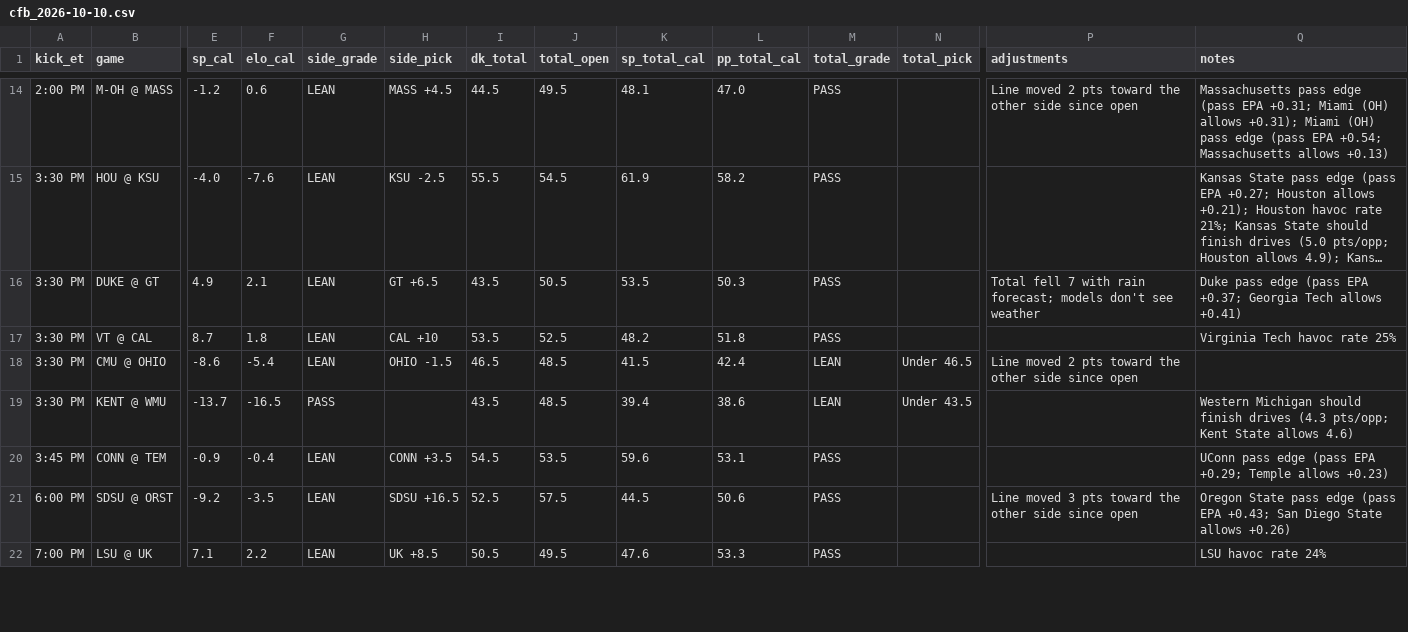
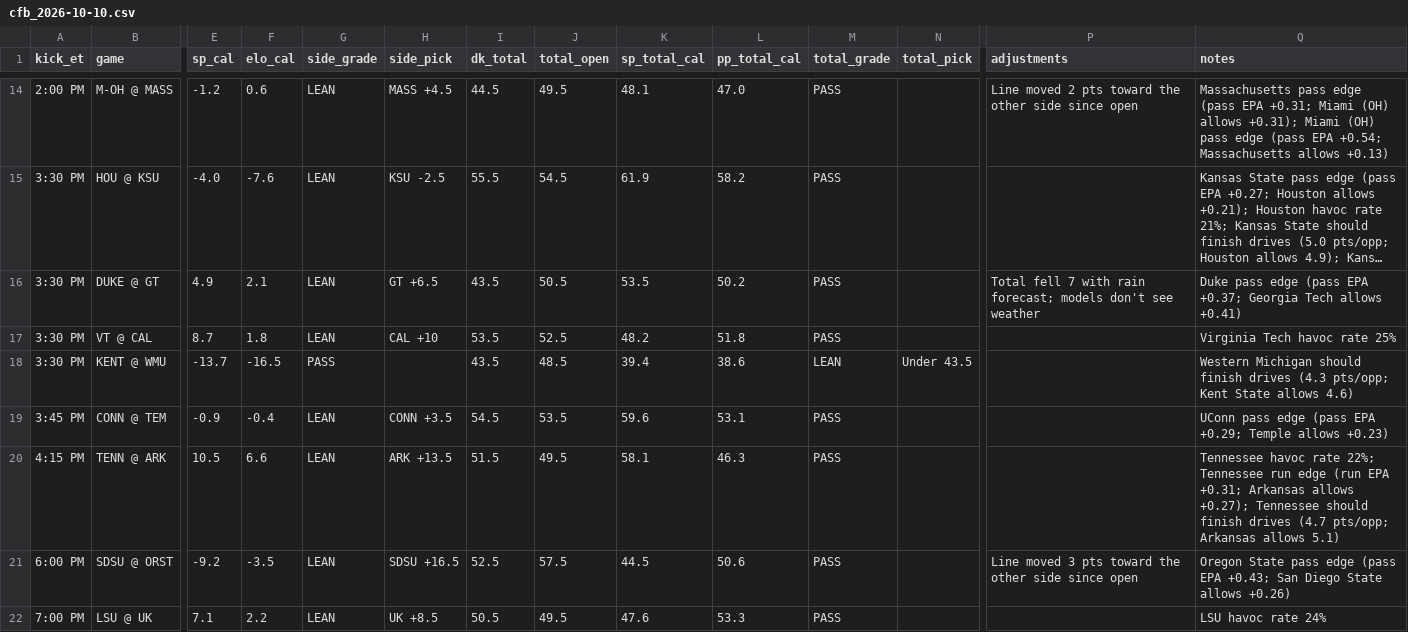
Before and after one commit to tdfarrell/betting-research, a CSV file: data/boards/cfb_2026-10-10.csv, drawn as a sheet; only a part is shown, gaps mark what is left out; long unchanged cells end in …; removed rows and columns are numbered as before the commit, all else as after; rows hold the shown columns only; the diff covers the shown part only; the diff names each change by its address in the sheet, - before the commit and + after, or states it on an @@ line.

```diff
--- a/data/boards/cfb_2026-10-10.csv
+++ b/data/boards/cfb_2026-10-10.csv
-L16 (pp_total_cal): 50.3
+L16 (pp_total_cal): 50.2
-row 18: 3:30 PM | CMU @ OHIO | -8.6 | -5.4 | LEAN | OHIO -1.5 | 46.5 | 48.5 | 41.5 | 42.4 | LEAN | Under 46.5 | Line moved 2 pts toward the other side since open
+row 20: 4:15 PM | TENN @ ARK | 10.5 | 6.6 | LEAN | ARK +13.5 | 51.5 | 49.5 | 58.1 | 46.3 | PASS |  |  | Tennessee havoc rate 22%; Tennessee run edge (run EPA +0.31; Arkansas allows +0.27); Tennessee should finish drives (4.7 pts/opp; Arkansas allows 5.1)
```
Also changed, not shown: 1 added row, 1 removed row and 14 edited cells elsewhere in this file, data/boards/cfb_2026-10-13.csv, data/boards/cfb_2026-10-17.csv, 6 other files.
